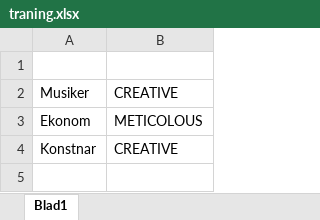
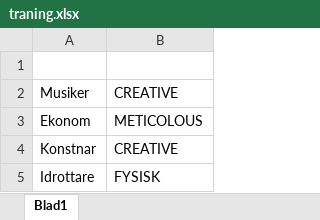
Before and after one commit to iiisc/Examensarbete, an Excel workbook: traning.xlsx, sheet Blad1, drawn as a sheet; values as stored, in another font and other column widths than the file's, no borders; the diff names each change by its address in the sheet, - before the commit and + after, or states it on an @@ line.

```diff
--- a/traning.xlsx (sheet Blad1)
+++ b/traning.xlsx (sheet Blad1)
+row 5: Idrottare | FYSISK
```
Also changed, not shown: 1 other file.
